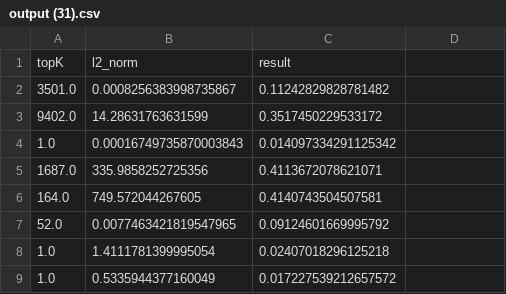
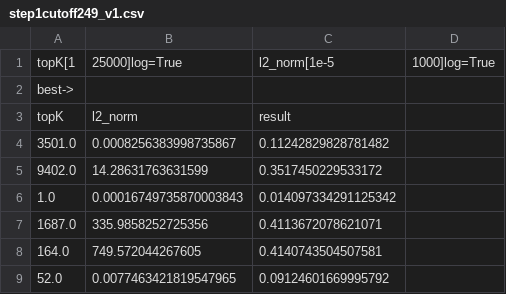
Before and after one commit to FrancescoZanella/RecSystems, a CSV file: MyTuning/Recall/EASER/CutoffBugCorrected/step1cutoff249_v1.csv (was MyTuning/Recall/EASER/CutoffBugCorrected/output (31).csv), drawn as a sheet; only a part is shown; the shorter side is filled out with more unchanged rows.

Commit message:
Update and rename output (31).csv to step1cutoff249_v1.csv

```diff
--- a/MyTuning/Recall/EASER/CutoffBugCorrected/output (31).csv
+++ b/MyTuning/Recall/EASER/CutoffBugCorrected/step1cutoff249_v1.csv
@@ -1 +1,3 @@
+topK[1, 25000]log=True,l2_norm[1e-5, 1000]log=True
+best->
 topK,l2_norm,result
```
